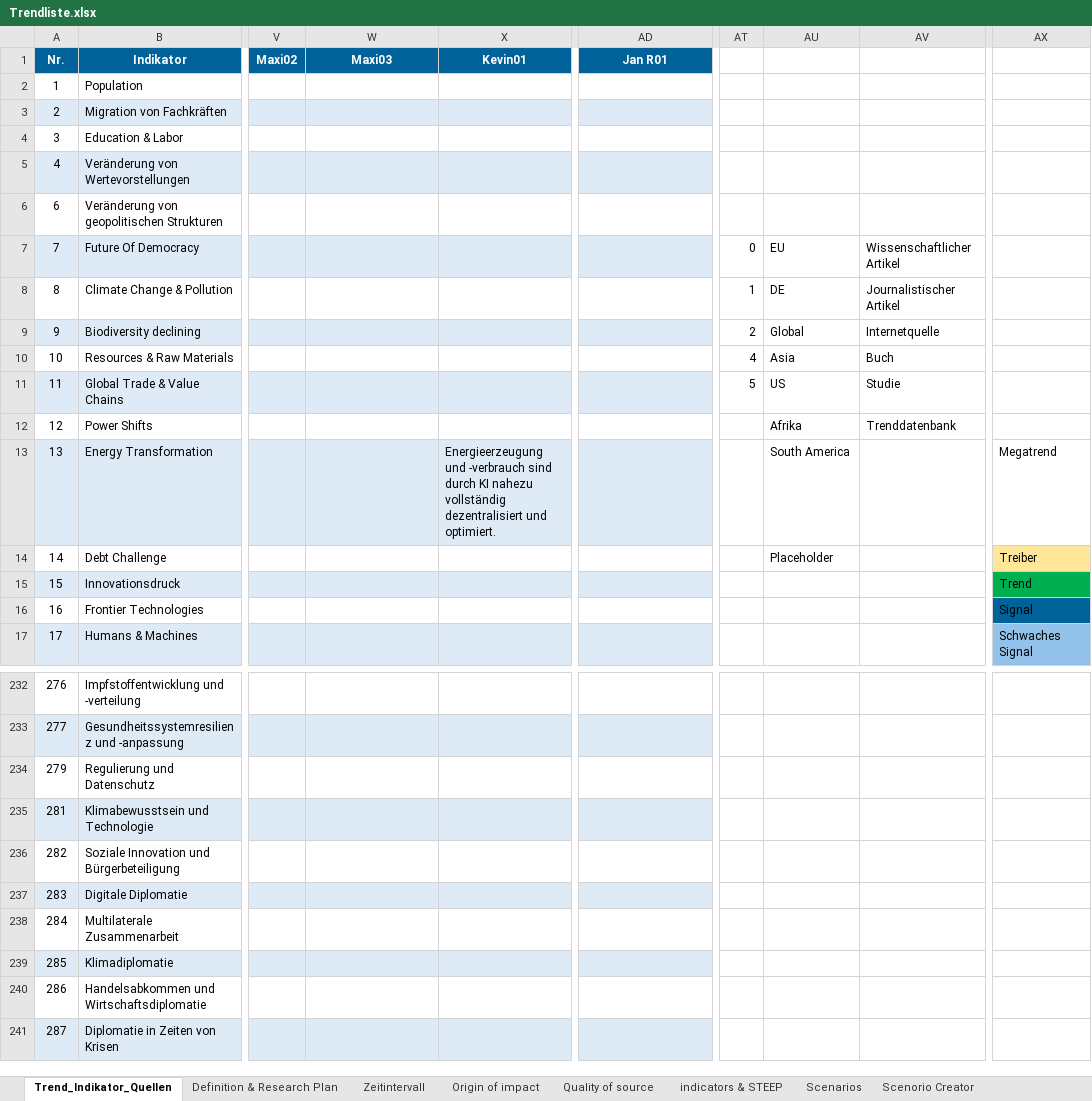
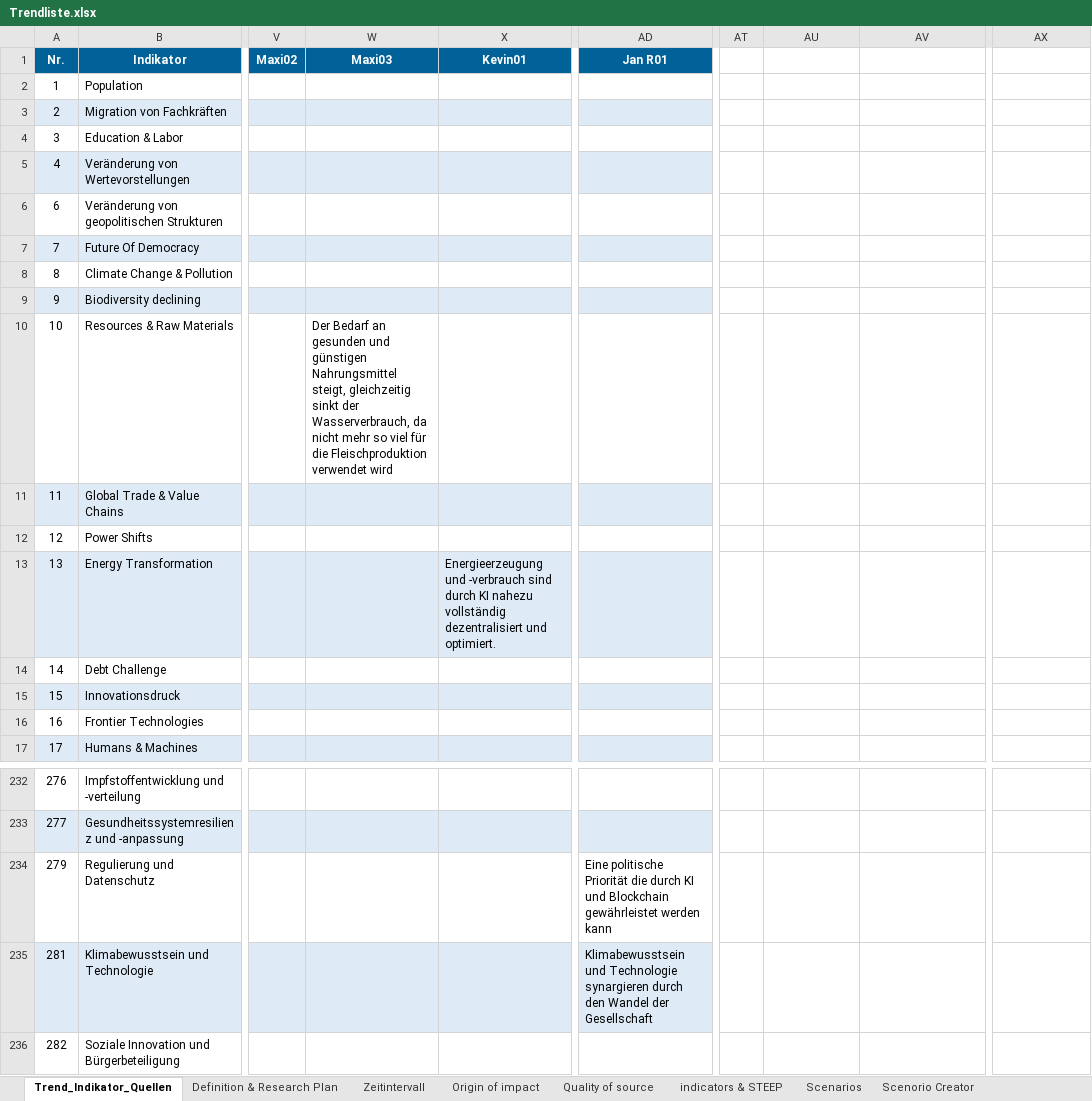
Before and after one commit to clausenk/Projekt2023, an Excel workbook: Szenario/Trendliste.xlsx, sheet Trend_Indikator_Quellen, drawn as a sheet; only a part is shown, gaps mark what is left out; the shorter side is filled out with more unchanged rows; values as stored, in another font and other column widths than the file's, no borders; the diff covers the shown part only; the diff names each change by its address in the sheet, - before the commit and + after, or states it on an @@ line.

```diff
--- a/Szenario/Trendliste.xlsx (sheet Trend_Indikator_Quellen)
+++ b/Szenario/Trendliste.xlsx (sheet Trend_Indikator_Quellen)
-AT7: 0
+AT7: (empty)
-AU7: EU
+AU7: (empty)
-AV7: Wissenschaftlicher Artikel
+AV7: (empty)
-AT8: 1
+AT8: (empty)
-AU8: DE
+AU8: (empty)
-AV8: Journalistischer Artikel
+AV8: (empty)
-AT9: 2
+AT9: (empty)
-AU9: Global
+AU9: (empty)
-AV9: Internetquelle
+AV9: (empty)
-W10 (Maxi03): (empty)
+W10 (Maxi03): Der Bedarf an gesunden und günstigen Nahrungsmittel steigt, gleichzeitig sinkt der Wasserverbrauch, da nicht mehr so viel für die Fleischproduktion verwendet wird
-AT10: 4
+AT10: (empty)
-AU10: Asia
+AU10: (empty)
-AV10: Buch
+AV10: (empty)
-AT11: 5
+AT11: (empty)
-AU11: US
+AU11: (empty)
-AV11: Studie
+AV11: (empty)
-AU12: Afrika
+AU12: (empty)
-AV12: Trenddatenbank
+AV12: (empty)
-AU13: South America
+AU13: (empty)
-AX13: Megatrend
+AX13: (empty)
-AU14: Placeholder
+AU14: (empty)
-AX14: Treiber
+AX14: (empty)
-AX14 fill: #FFE699
+AX14 fill: none
-AX15: Trend
+AX15: (empty)
-AX15 fill: #00B050
+AX15 fill: none
-AX16: Signal
+AX16: (empty)
-AX16 fill: #006298
+AX16 fill: none
-AX17: Schwaches Signal
+AX17: (empty)
-AX17 fill: #92C1E9
+AX17 fill: none
-AD234 (Jan R01): (empty)
+AD234 (Jan R01): Eine politische Priorität die durch KI und Blockchain gewährleistet werden kann
-AD235 (Jan R01): (empty)
+AD235 (Jan R01): Klimabewusstsein und Technologie synargieren durch den Wandel der Gesellschaft
```
Also changed, not shown: 83 edited cells elsewhere in this sheet, charts or pictures, Szenario/Szenario.xlsx, 10 other files.
